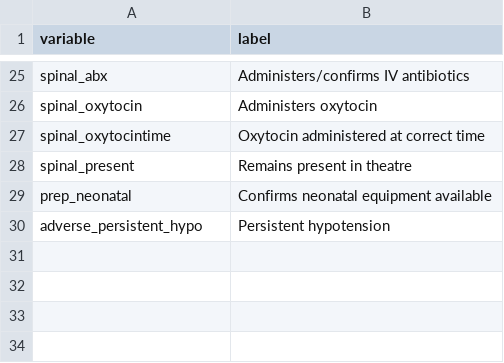
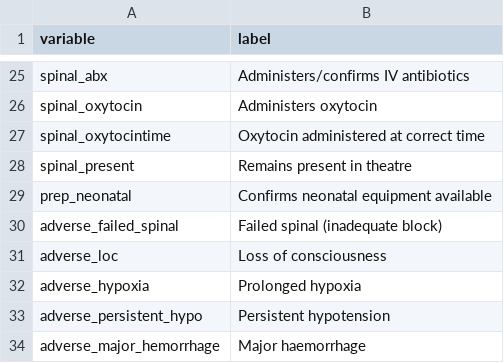
Before and after one commit to lawtj/safe, a CSV file: vardesc.csv, drawn as a sheet; only a part is shown, gaps mark what is left out.

Commit message:
add adverse events

```diff
--- a/vardesc.csv
+++ b/vardesc.csv
@@ -29,2 +29,6 @@ spinal_present,Remains present in theatre
 prep_neonatal,Confirms neonatal equipment available
+adverse_failed_spinal,Failed spinal (inadequate block)
+adverse_loc,Loss of consciousness
+adverse_hypoxia,Prolonged hypoxia
 adverse_persistent_hypo,Persistent hypotension
+adverse_major_hemorrhage,Major haemorrhage
```
Also changed, not shown: 5 other files.
